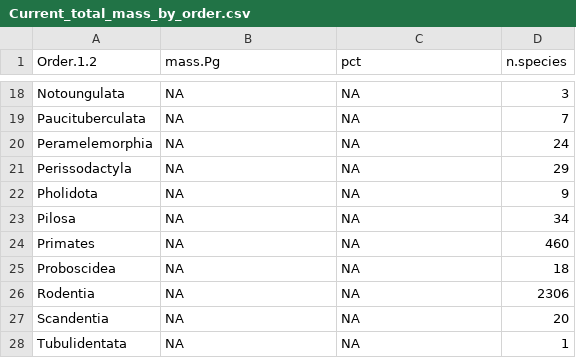
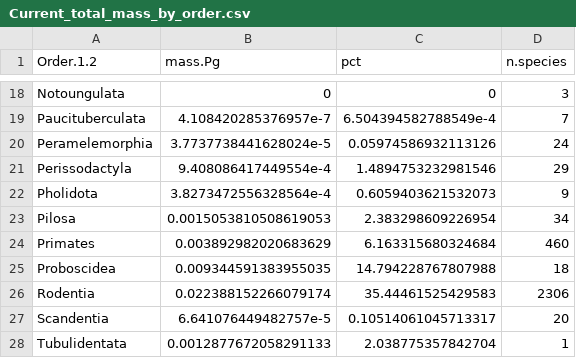
Before and after one commit to rasmus87/global_carbon, a CSV file: output/Current_total_mass_by_order.csv, drawn as a sheet; only a part is shown, gaps mark what is left out; the diff covers the shown part only; the diff names each change by its address in the sheet, - before the commit and + after, or states it on an @@ line.

```diff
--- a/output/Current_total_mass_by_order.csv
+++ b/output/Current_total_mass_by_order.csv
-B18 (mass.Pg): NA
+B18 (mass.Pg): 0
-C18 (pct): NA
+C18 (pct): 0
-B19 (mass.Pg): NA
+B19 (mass.Pg): 4.108420285376957e-7
-C19 (pct): NA
+C19 (pct): 6.504394582788549e-4
-B20 (mass.Pg): NA
+B20 (mass.Pg): 3.7737738441628024e-5
-C20 (pct): NA
+C20 (pct): 0.05974586932113126
-B21 (mass.Pg): NA
+B21 (mass.Pg): 9.408086417449554e-4
-C21 (pct): NA
+C21 (pct): 1.4894753232981546
-B22 (mass.Pg): NA
+B22 (mass.Pg): 3.8273472556328564e-4
-C22 (pct): NA
+C22 (pct): 0.6059403621532073
-B23 (mass.Pg): NA
+B23 (mass.Pg): 0.0015053810508619053
-C23 (pct): NA
+C23 (pct): 2.383298609226954
-B24 (mass.Pg): NA
+B24 (mass.Pg): 0.003892982020683629
-C24 (pct): NA
+C24 (pct): 6.163315680324684
-B25 (mass.Pg): NA
+B25 (mass.Pg): 0.009344591383955035
-C25 (pct): NA
+C25 (pct): 14.794228767807988
-B26 (mass.Pg): NA
+B26 (mass.Pg): 0.022388152266079174
-C26 (pct): NA
+C26 (pct): 35.44461525429583
-B27 (mass.Pg): NA
+B27 (mass.Pg): 6.641076449482757e-5
-C27 (pct): NA
+C27 (pct): 0.10514061045713317
-B28 (mass.Pg): NA
+B28 (mass.Pg): 0.0012877672058291133
-C28 (pct): NA
+C28 (pct): 2.038775357842704
```
Also changed, not shown: 32 edited cells elsewhere in this file, 4 other files.
